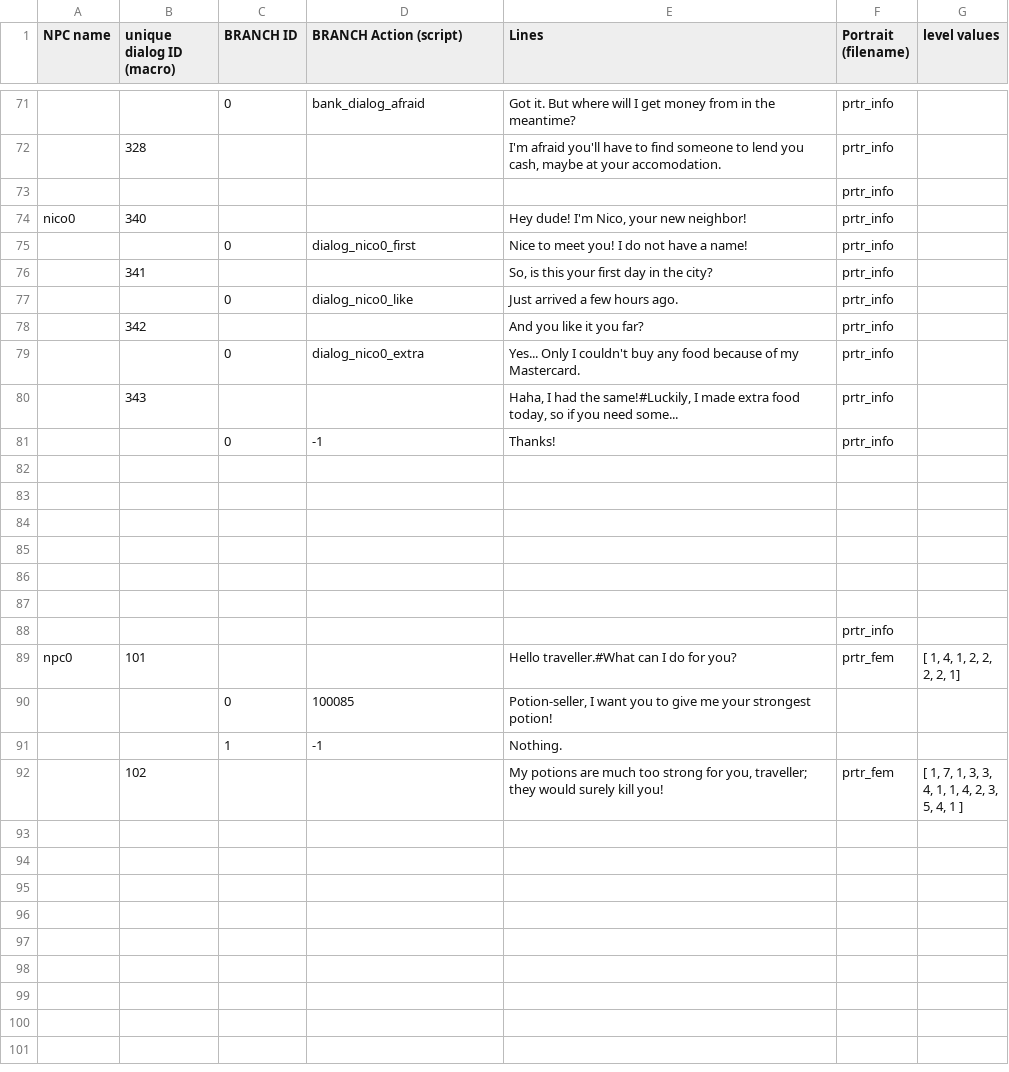
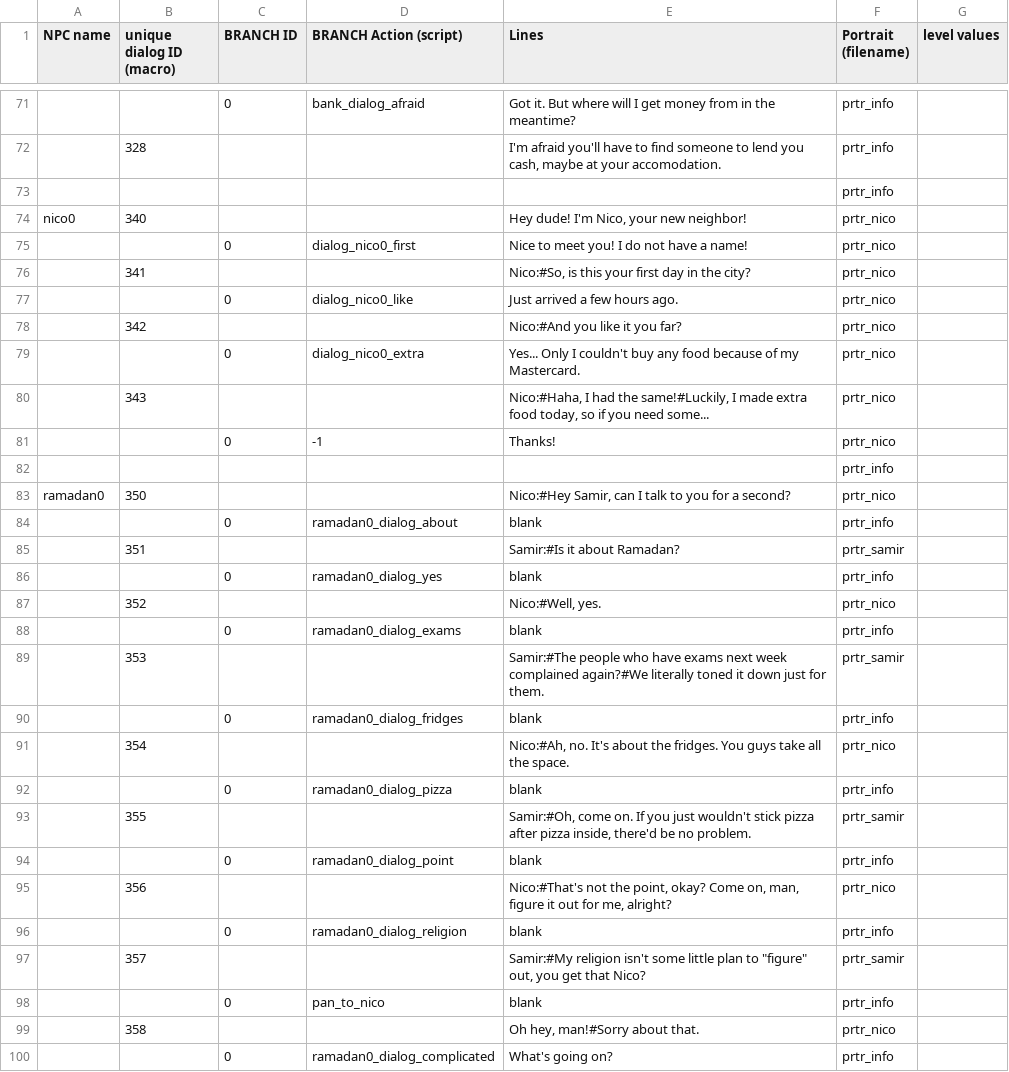
Before and after one commit to AutoParanoid/FreddieGoesToTheBank, a CSV file: datafiles/dialog.csv, drawn as a sheet; only a part is shown, gaps mark what is left out; the shorter side is filled out with more unchanged rows; the diff covers the shown part only; the diff names each change by its address in the sheet, - before the commit and + after, or states it on an @@ line.

Commit message:
Camera lerp-in convo between Nico and Samir OK!
Lerping required to stall start of dialog to give camera time to adjust.

```diff
--- a/datafiles/dialog.csv
+++ b/datafiles/dialog.csv
-F74:F81 (Portrait (filename)): prtr_info
+F74:F81 (Portrait (filename)): prtr_nico
-E76 (Lines): So, is this your first day in the city?
+E76 (Lines): Nico:#So, is this your first day in the city?
-E78 (Lines): And you like it you far?
+E78 (Lines): Nico:#And you like it you far?
-E80 (Lines): Haha, I had…
+E80 (Lines): Nico:#Haha, I had…
-F82 (Portrait (filename)): (empty)
+F82 (Portrait (filename)): prtr_info
-row 83: (empty)
+row 83: ramadan0 | 350 |  |  | Nico:#Hey Samir, can I talk to you for a second? | prtr_nico
-row 84: (empty)
+row 84:  |  | 0 | ramadan0_dialog_about | blank | prtr_info
-row 85: (empty)
+row 85:  | 351 |  |  | Samir:#Is it about Ramadan? | prtr_samir
-row 86: (empty)
+row 86:  |  | 0 | ramadan0_dialog_yes | blank | prtr_info
-row 87: (empty)
+row 87:  | 352 |  |  | Nico:#Well, yes. | prtr_nico
+row 88:  |  | 0 | ramadan0_dialog_exams | blank | prtr_info
+row 89:  | 353 |  |  | Samir:#The people who have exams next week complained again?#We literally toned it down just for them. | prtr_samir
+row 90:  |  | 0 | ramadan0_dialog_fridges | blank | prtr_info
+row 91:  | 354 |  |  | Nico:#Ah, no. It's about the fridges. You guys take all the space. | prtr_nico
+row 92:  |  | 0 | ramadan0_dialog_pizza | blank | prtr_info
+row 93:  | 355 |  |  | Samir:#Oh, come on. If you just wouldn't stick pizza after pizza inside, there'd be no problem. | prtr_samir
+row 94:  |  | 0 | ramadan0_dialog_point | blank | prtr_info
+row 95:  | 356 |  |  | Nico:#That's not the point, okay? Come on, man, figure it out for me, alright? | prtr_nico
+row 96:  |  | 0 | ramadan0_dialog_religion | blank | prtr_info
+row 97:  | 357 |  |  | Samir:#My religion isn't some little plan to "figure" out, you get that Nico? | prtr_samir
+row 98:  |  | 0 | pan_to_nico | blank | prtr_info
+row 99:  | 358 |  |  | Oh hey, man!#Sorry about that. | prtr_nico
+row 100:  |  | 0 | ramadan0_dialog_complicated | What's going on? | prtr_info
```
Also changed, not shown: 6 added rows elsewhere in this file, 43 other files.
